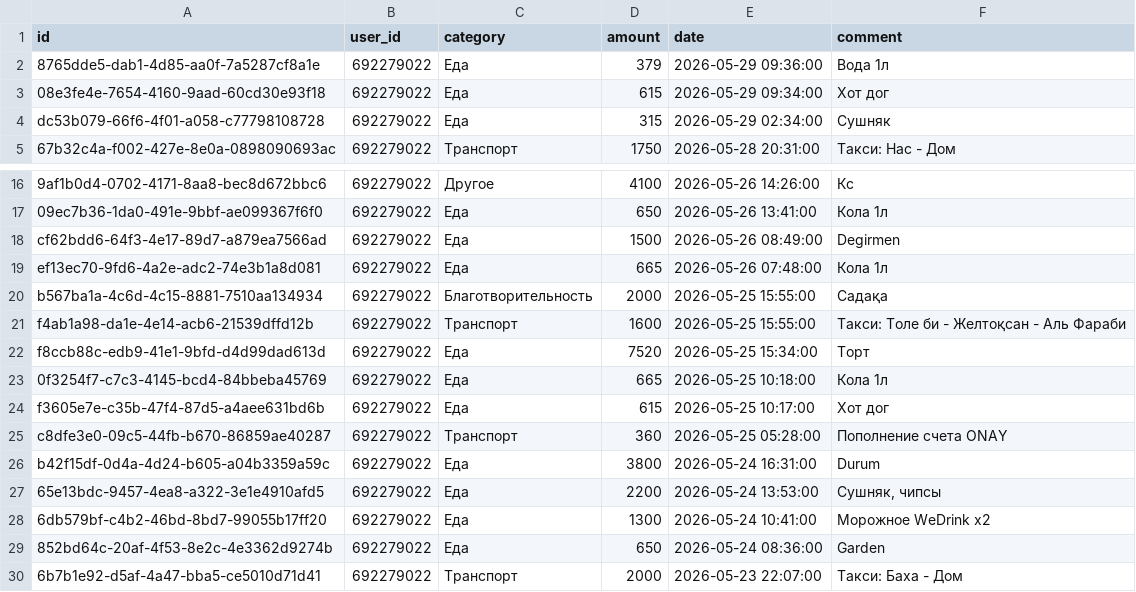
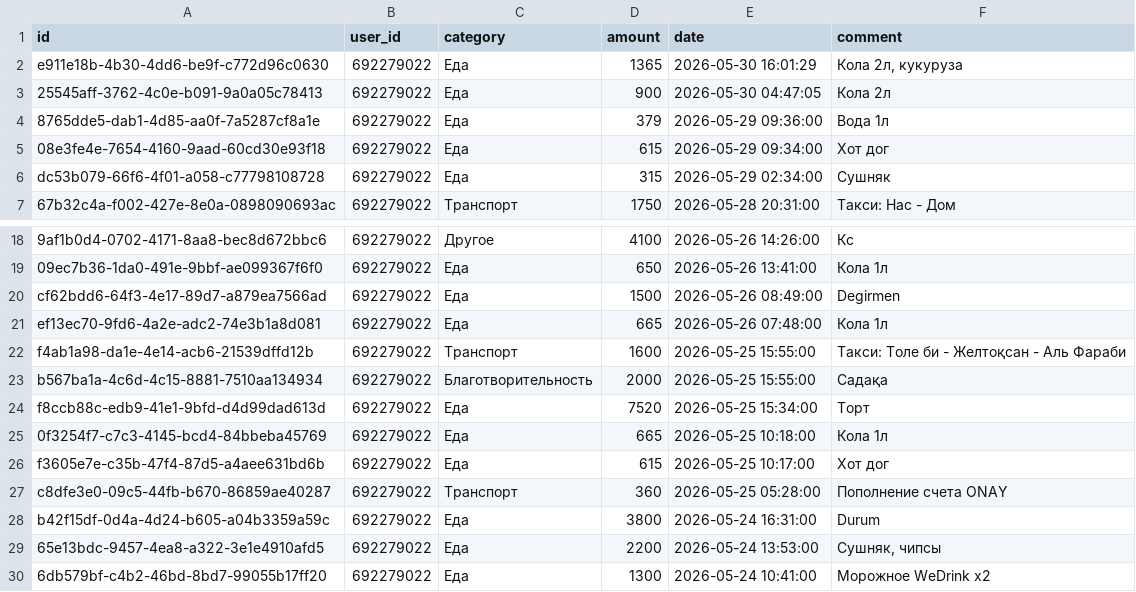
Before and after one commit to IbnRasAl-Fakih/eshygyn_file, a CSV file: expenses.csv, drawn as a sheet; only a part is shown, gaps mark what is left out; the shorter side is filled out with more unchanged rows.

Commit message:
Update export 2026-05-30 18:00:01 UTC

```diff
--- a/expenses.csv
+++ b/expenses.csv
@@ -1,2 +1,4 @@
 id,user_id,category,amount,date,comment
+e911e18b-4b30-4dd6-be9f-c772d96c0630,692279022,Еда,1365,2026-05-30 16:01:29,"Кола 2л, кукуруза"
+25545aff-3762-4c0e-b091-9a0a05c78413,692279022,Еда,900,2026-05-30 04:47:05,Кола 2л
 8765dde5-dab1-4d85-aa0f-7a5287cf8a1e,692279022,Еда,379,2026-05-29 09:36:00,Вода 1л
@@ -19,4 +21,4 @@ cf62bdd6-64f3-4e17-89d7-a879ea7566ad,692279022,Еда,1500,2026-05-26 08:49:00,D
 ef13ec70-9fd6-4a2e-adc2-74e3b1a8d081,692279022,Еда,665,2026-05-26 07:48:00,Кола 1л
+f4ab1a98-da1e-4e14-acb6-21539dffd12b,692279022,Транспорт,1600,2026-05-25 15:55:00,Такси: Толе би - Желтоқсан - Аль Фараби
 b567ba1a-4c6d-4c15-8881-7510aa134934,692279022,Благотворительность,2000,2026-05-25 15:55:00,Садақа
-f4ab1a98-da1e-4e14-acb6-21539dffd12b,692279022,Транспорт,1600,2026-05-25 15:55:00,Такси: Толе би - Желтоқсан - Аль Фараби
 f8ccb88c-edb9-41e1-9bfd-d4d99dad613d,692279022,Еда,7520,2026-05-25 15:34:00,Торт
```
